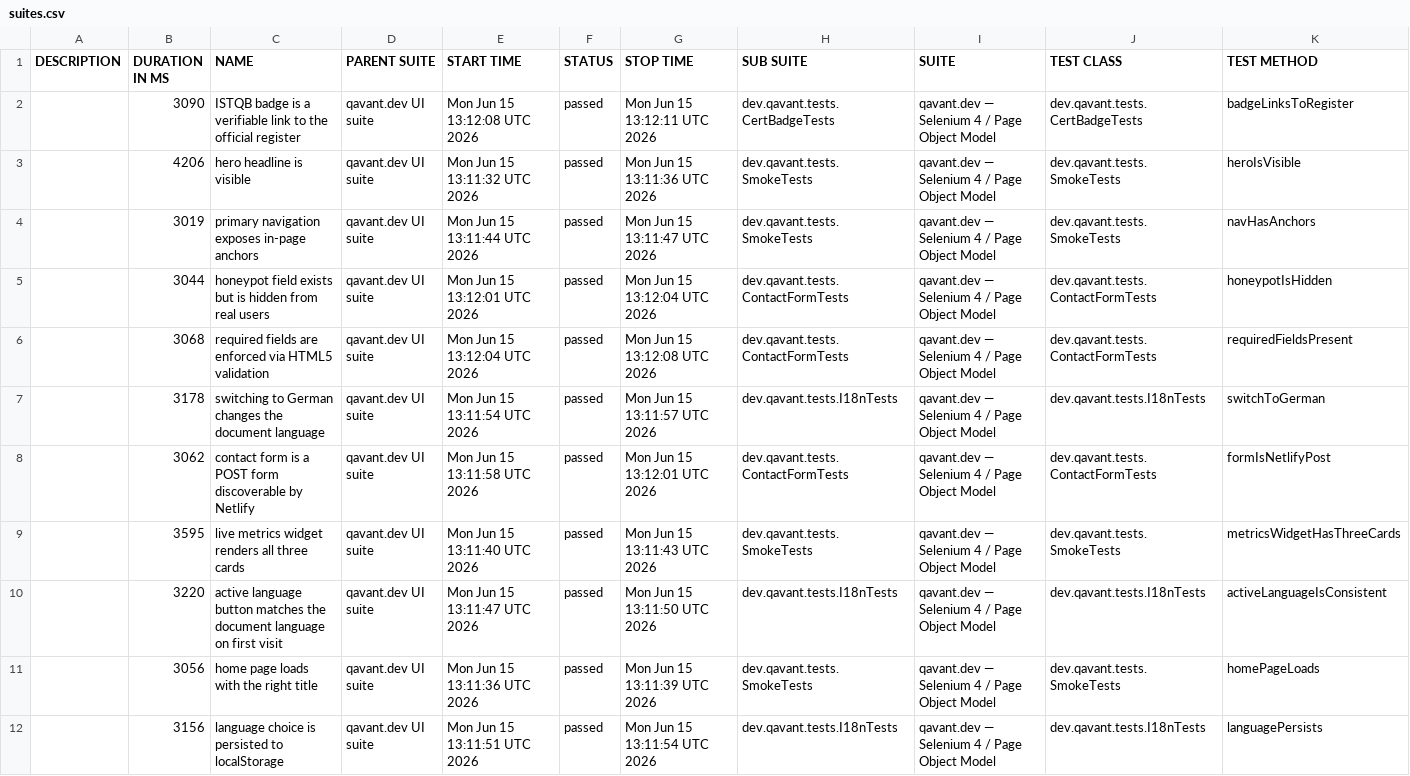
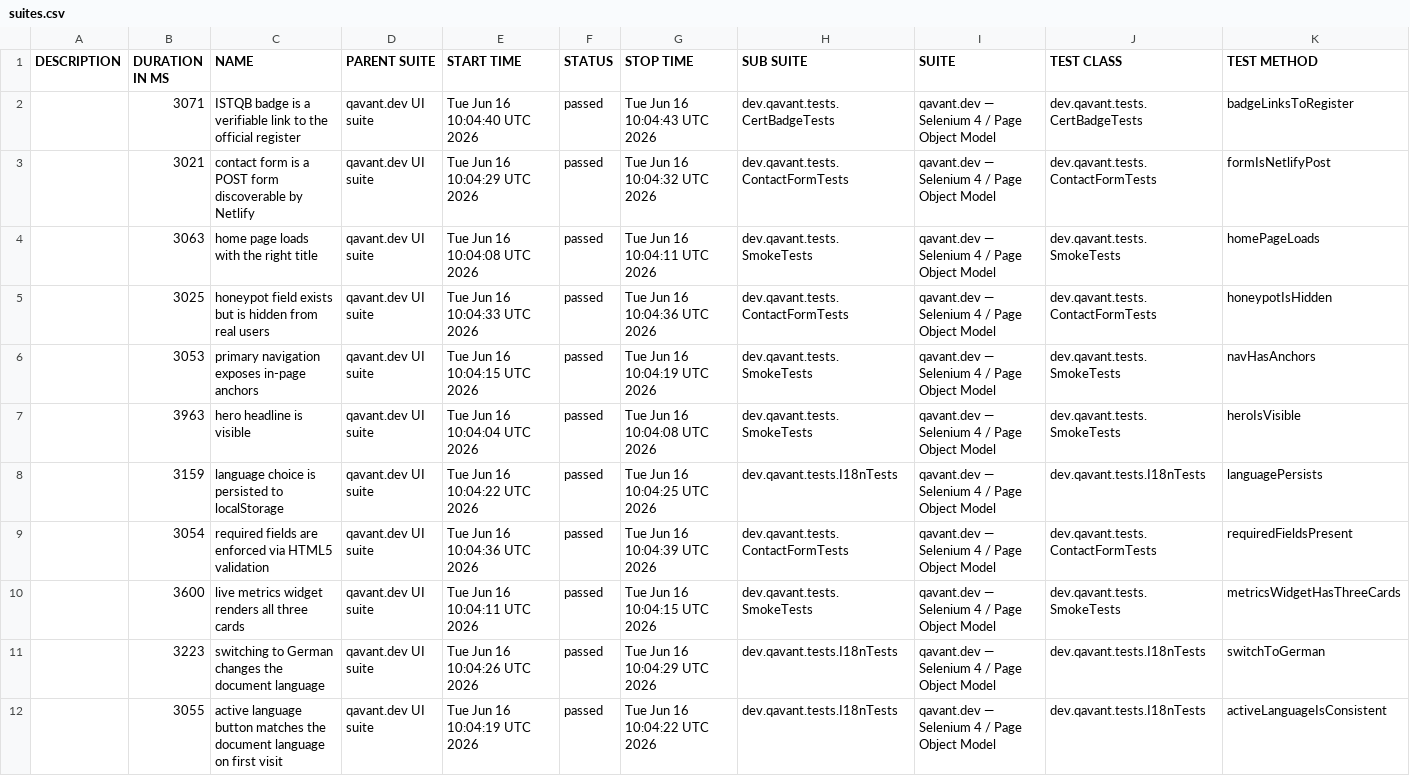
Before and after one commit to peterolah-qa/qavant-selenium, a CSV file: data/suites.csv, drawn as a sheet; removed rows and columns are numbered as before the commit, all else as after; the diff names each change by its address in the sheet, - before the commit and + after, or states it on an @@ line.

```diff
--- a/data/suites.csv
+++ b/data/suites.csv
-B2 (DURATION IN MS): 3090
+B2 (DURATION IN MS): 3071
-E2 (START TIME): Mon Jun 15 13:12:08 UTC 2026
+E2 (START TIME): Tue Jun 16 10:04:40 UTC 2026
-G2 (STOP TIME): Mon Jun 15 13:12:11 UTC 2026
+G2 (STOP TIME): Tue Jun 16 10:04:43 UTC 2026
+row 3:  | 3021 | contact form is a POST form discoverable by Netlify | qavant.dev UI suite | Tue Jun 16 10:04:29 UTC 2026 | passed | Tue Jun 16 10:04:32 UTC 2026 | dev.qavant.tests.ContactFormTests | qavant.dev — Selenium 4 / Page Object Model | dev.qavant.tests.ContactFormTests | formIsNetlifyPost
-B4 (DURATION IN MS): 4206
+B4 (DURATION IN MS): 3063
-C4 (NAME): hero headline is visible
+C4 (NAME): home page loads with the right title
-E4 (START TIME): Mon Jun 15 13:11:32 UTC 2026
+E4 (START TIME): Tue Jun 16 10:04:08 UTC 2026
-G4 (STOP TIME): Mon Jun 15 13:11:36 UTC 2026
+G4 (STOP TIME): Tue Jun 16 10:04:11 UTC 2026
-K4 (TEST METHOD): heroIsVisible
+K4 (TEST METHOD): homePageLoads
+row 5:  | 3025 | honeypot field exists but is hidden from real users | qavant.dev UI suite | Tue Jun 16 10:04:33 UTC 2026 | passed | Tue Jun 16 10:04:36 UTC 2026 | dev.qavant.tests.ContactFormTests | qavant.dev — Selenium 4 / Page Object Model | dev.qavant.tests.ContactFormTests | honeypotIsHidden
-B6 (DURATION IN MS): 3019
+B6 (DURATION IN MS): 3053
-E6 (START TIME): Mon Jun 15 13:11:44 UTC 2026
+E6 (START TIME): Tue Jun 16 10:04:15 UTC 2026
-G6 (STOP TIME): Mon Jun 15 13:11:47 UTC 2026
+G6 (STOP TIME): Tue Jun 16 10:04:19 UTC 2026
+row 7:  | 3963 | hero headline is visible | qavant.dev UI suite | Tue Jun 16 10:04:04 UTC 2026 | passed | Tue Jun 16 10:04:08 UTC 2026 | dev.qavant.tests.SmokeTests | qavant.dev — Selenium 4 / Page Object Model | dev.qavant.tests.SmokeTests | heroIsVisible
-B8 (DURATION IN MS): 3044
+B8 (DURATION IN MS): 3159
-C8 (NAME): honeypot field exists but is hidden from real users
+C8 (NAME): language choice is persisted to localStorage
-E8 (START TIME): Mon Jun 15 13:12:01 UTC 2026
+E8 (START TIME): Tue Jun 16 10:04:22 UTC 2026
-G8 (STOP TIME): Mon Jun 15 13:12:04 UTC 2026
+G8 (STOP TIME): Tue Jun 16 10:04:25 UTC 2026
-H8 (SUB SUITE): dev.qavant.tests.ContactFormTests
+H8 (SUB SUITE): dev.qavant.tests.I18nTests
-J8 (TEST CLASS): dev.qavant.tests.ContactFormTests
+J8 (TEST CLASS): dev.qavant.tests.I18nTests
-K8 (TEST METHOD): honeypotIsHidden
+K8 (TEST METHOD): languagePersists
-B9 (DURATION IN MS): 3068
+B9 (DURATION IN MS): 3054
-E9 (START TIME): Mon Jun 15 13:12:04 UTC 2026
+E9 (START TIME): Tue Jun 16 10:04:36 UTC 2026
-G9 (STOP TIME): Mon Jun 15 13:12:08 UTC 2026
+G9 (STOP TIME): Tue Jun 16 10:04:39 UTC 2026
-row 7:  | 3178 | switching to German changes the document language | qavant.dev UI suite | Mon Jun 15 13:11:54 UTC 2026 | passed | Mon Jun 15 13:11:57 UTC 2026 | dev.qavant.tests.I18nTests | qavant.dev — Selenium 4 / Page Object Model | dev.qavant.tests.I18nTests | switchToGerman
-row 8:  | 3062 | contact form is a POST form discoverable by Netlify | qavant.dev UI suite | Mon Jun 15 13:11:58 UTC 2026 | passed | Mon Jun 15 13:12:01 UTC 2026 | dev.qavant.tests.ContactFormTests | qavant.dev — Selenium 4 / Page Object Model | dev.qavant.tests.ContactFormTests | formIsNetlifyPost
-B10 (DURATION IN MS): 3595
+B10 (DURATION IN MS): 3600
-E10 (START TIME): Mon Jun 15 13:11:40 UTC 2026
+E10 (START TIME): Tue Jun 16 10:04:11 UTC 2026
-G10 (STOP TIME): Mon Jun 15 13:11:43 UTC 2026
+G10 (STOP TIME): Tue Jun 16 10:04:15 UTC 2026
+row 11:  | 3223 | switching to German changes the document language | qavant.dev UI suite | Tue Jun 16 10:04:26 UTC 2026 | passed | Tue Jun 16 10:04:29 UTC 2026 | dev.qavant.tests.I18nTests | qavant.dev — Selenium 4 / Page Object Model | dev.qavant.tests.I18nTests | switchToGerman
-B12 (DURATION IN MS): 3220
+B12 (DURATION IN MS): 3055
-E12 (START TIME): Mon Jun 15 13:11:47 UTC 2026
+E12 (START TIME): Tue Jun 16 10:04:19 UTC 2026
-G12 (STOP TIME): Mon Jun 15 13:11:50 UTC 2026
+G12 (STOP TIME): Tue Jun 16 10:04:22 UTC 2026
-row 11:  | 3056 | home page loads with the right title | qavant.dev UI suite | Mon Jun 15 13:11:36 UTC 2026 | passed | Mon Jun 15 13:11:39 UTC 2026 | dev.qavant.tests.SmokeTests | qavant.dev — Selenium 4 / Page Object Model | dev.qavant.tests.SmokeTests | homePageLoads
-row 12:  | 3156 | language choice is persisted to localStorage | qavant.dev UI suite | Mon Jun 15 13:11:51 UTC 2026 | passed | Mon Jun 15 13:11:54 UTC 2026 | dev.qavant.tests.I18nTests | qavant.dev — Selenium 4 / Page Object Model | dev.qavant.tests.I18nTests | languagePersists
```
Also changed, not shown: 42 other files.
